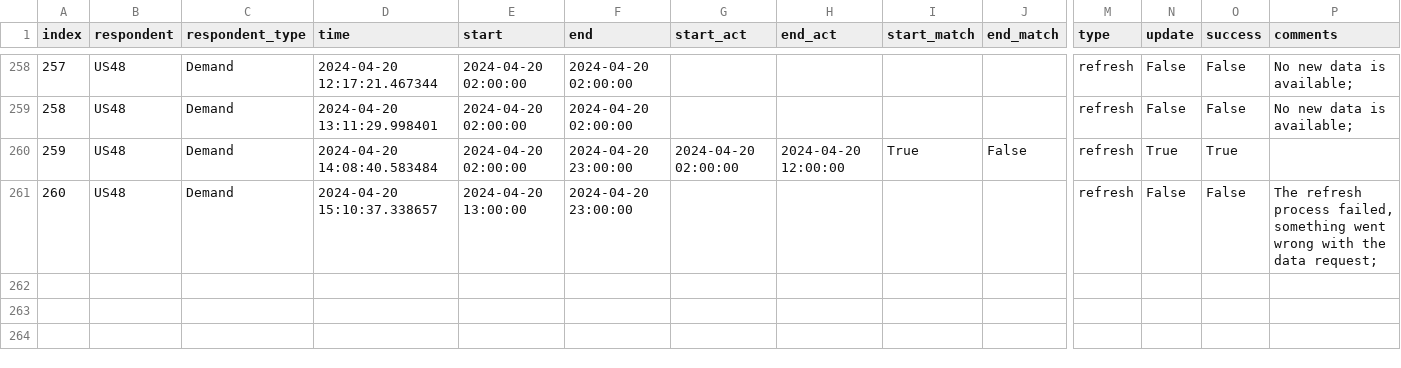
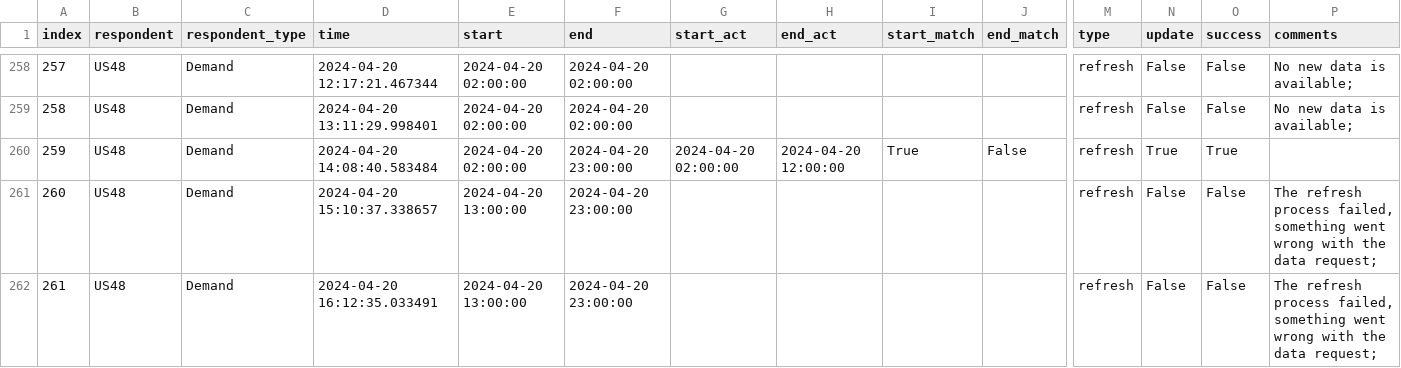
Before and after one commit to RamiKrispin/eia-poc, a CSV file: data/us48_metadata.csv, drawn as a sheet; only a part is shown, gaps mark what is left out; rows hold the shown columns only; the diff names each change by its address in the sheet, - before the commit and + after, or states it on an @@ line.

Commit message:
Auto update of the data

```diff
--- a/data/us48_metadata.csv
+++ b/data/us48_metadata.csv
+row 262: 261 | US48 | Demand | 2024-04-20 16:12:35.033491 | 2024-04-20 13:00:00 | 2024-04-20 23:00:00 |  |  |  |  | refresh | False | False | The refresh process failed, something went wrong with the data request;
```
Also changed, not shown: 2 other files.
